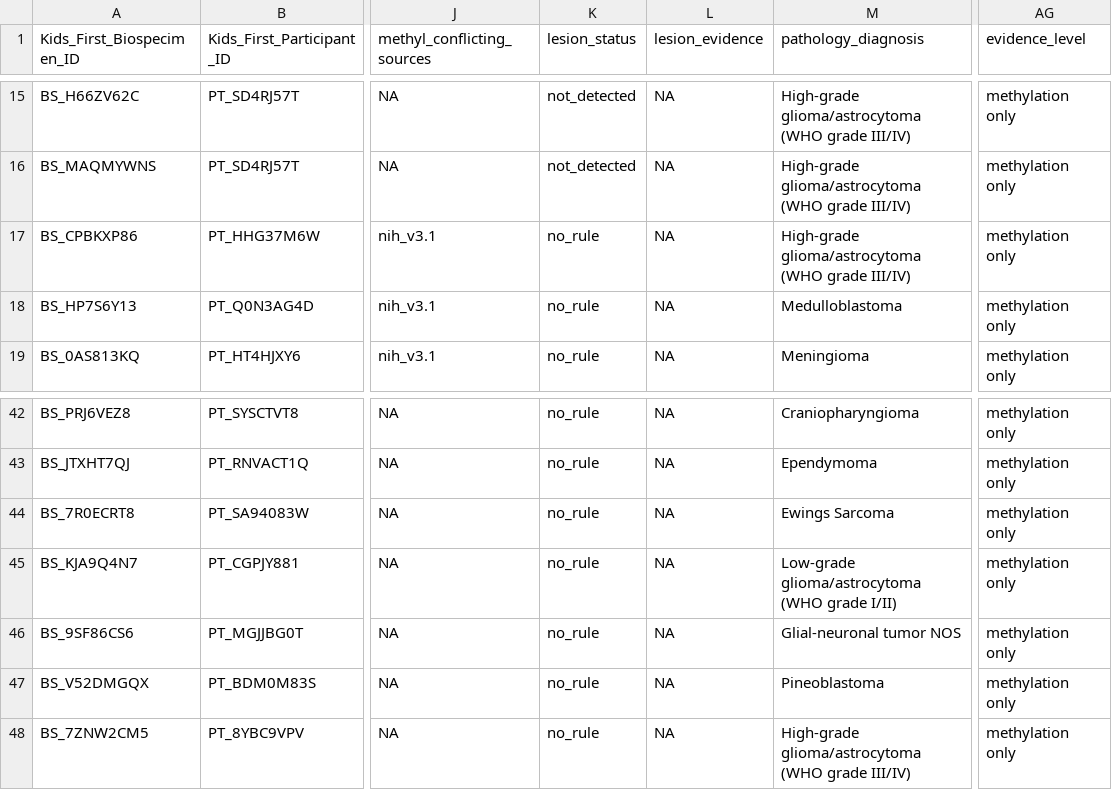
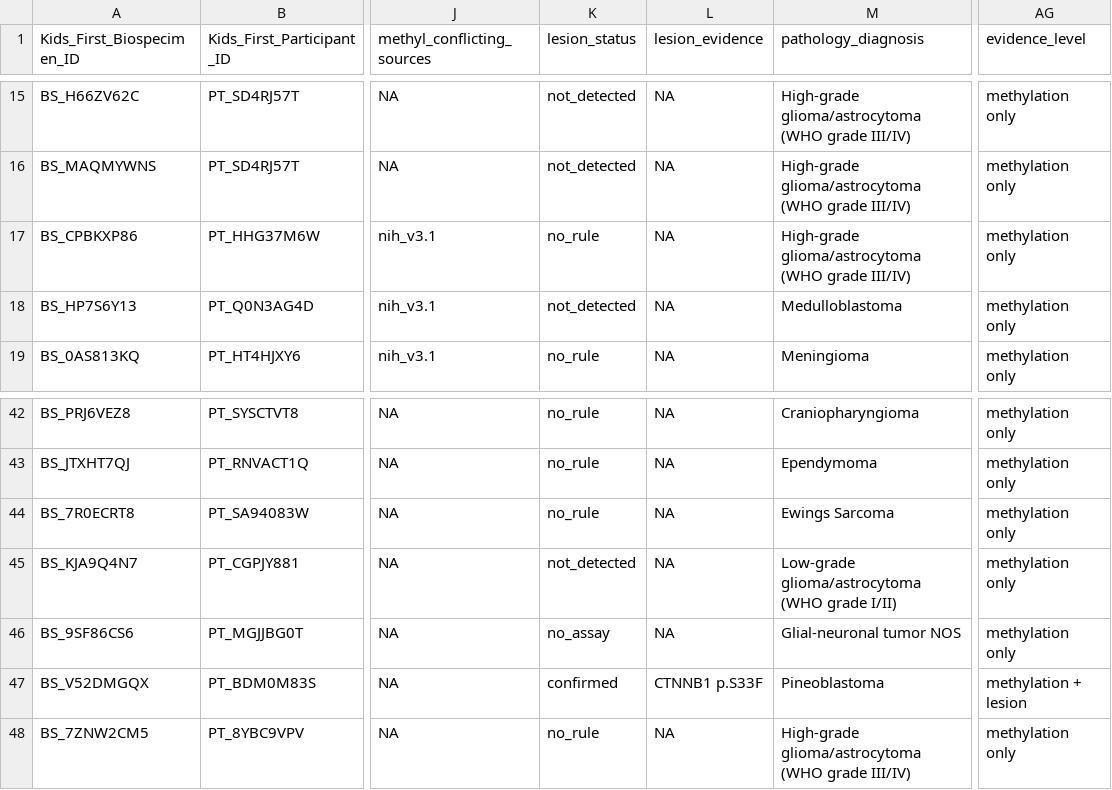
Before and after one commit to rokitalab/OpenPedCan-Project-CNH, a TSV file: analyses/molecular-subtyping-CNS/results/subtypes_for_review.tsv, drawn as a sheet; only a part is shown, gaps mark what is left out; the diff names each change by its address in the sheet, - before the commit and + after, or states it on an @@ line.

```diff
--- a/analyses/molecular-subtyping-CNS/results/subtypes_for_review.tsv
+++ b/analyses/molecular-subtyping-CNS/results/subtypes_for_review.tsv
-K18 (lesion_status): no_rule
+K18 (lesion_status): not_detected
-K45 (lesion_status): no_rule
+K45 (lesion_status): not_detected
-K46 (lesion_status): no_rule
+K46 (lesion_status): no_assay
-K47 (lesion_status): no_rule
+K47 (lesion_status): confirmed
-L47 (lesion_evidence): NA
+L47 (lesion_evidence): CTNNB1 p.S33F
-AG47 (evidence_level): methylation only
+AG47 (evidence_level): methylation + lesion
```
Also changed, not shown: analyses/molecular-subtyping-CNS/input/subtype_lesion_rules.tsv, analyses/molecular-subtyping-CNS/results/legacy_comparison.tsv, 11 other files.
